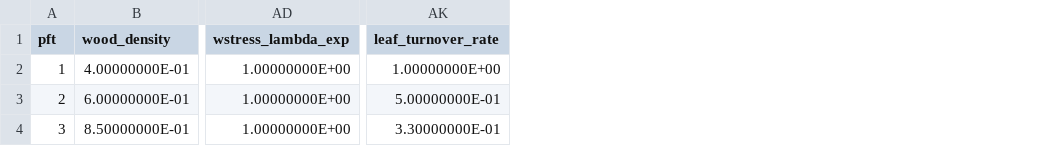
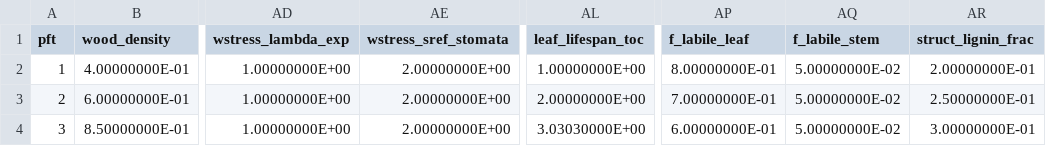
Before and after one commit to xiangtaoxu/MEDS, a CSV file: meds_output_pft_parameters.csv, drawn as a sheet; only a part is shown, gaps mark what is left out; removed rows and columns are numbered as before the commit, all else as after; the diff names each change by its address in the sheet, - before the commit and + after, or states it on an @@ line.

```diff
--- a/meds_output_pft_parameters.csv
+++ b/meds_output_pft_parameters.csv
+column AE (wstress_sref_stomata), rows 2-4: all 2.00000000E+00
-column AK (leaf_turnover_rate), rows 2-4: 1.00000000E+00 | 5.00000000E-01 | 3.30000000E-01
+column AL (leaf_lifespan_toc), rows 2-4: 1.00000000E+00 | 2.00000000E+00 | 3.03030000E+00
+column AP (f_labile_leaf), rows 2-4: 8.00000000E-01 | 7.00000000E-01 | 6.00000000E-01
+column AQ (f_labile_stem), rows 2-4: all 5.00000000E-02
+column AR (struct_lignin_frac), rows 2-4: 2.00000000E-01 | 2.50000000E-01 | 3.00000000E-01
```
Also changed, not shown: 4 other files.
